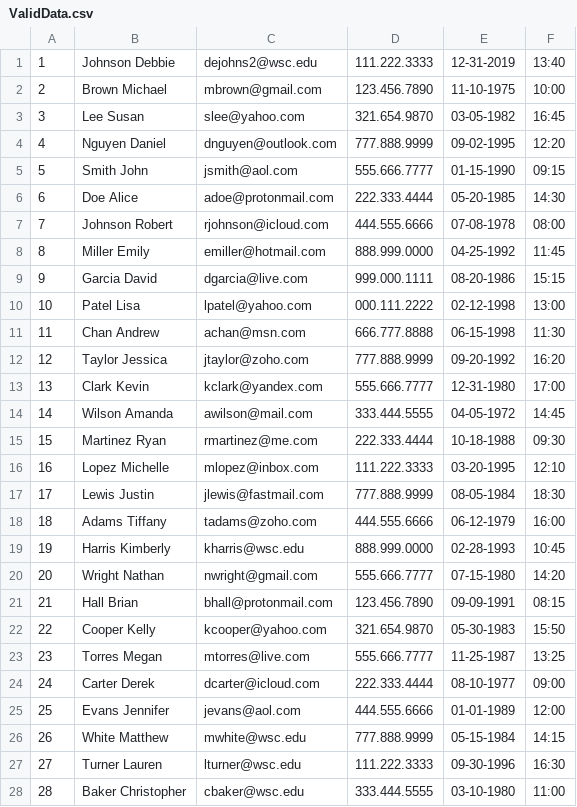
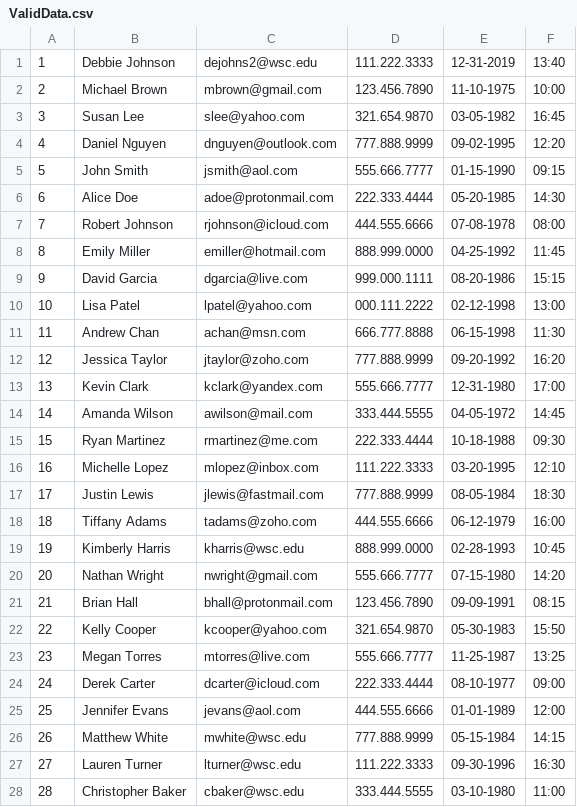
Before and after one commit to RivarYoder01/PE2_Mod4_DataFileValidator, a CSV file: ValidData.csv, drawn as a sheet; only a part is shown; the diff covers the shown part only.

```diff
--- a/ValidData.csv
+++ b/ValidData.csv
@@ -1,28 +1,28 @@
-1,Johnson Debbie,dejohns2@wsc.edu,111.222.3333,12-31-2019,13:40
-2,Brown Michael,mbrown@gmail.com,123.456.7890,11-10-1975,10:00
-3,Lee Susan,slee@yahoo.com,321.654.9870,03-05-1982,16:45
-4,Nguyen Daniel,dnguyen@outlook.com,777.888.9999,09-02-1995,12:20
-5,Smith John,jsmith@aol.com,555.666.7777,01-15-1990,09:15
-6,Doe Alice,adoe@protonmail.com,222.333.4444,05-20-1985,14:30
-7,Johnson Robert,rjohnson@icloud.com,444.555.6666,07-08-1978,08:00
-8,Miller Emily,emiller@hotmail.com,888.999.0000,04-25-1992,11:45
-9,Garcia David,dgarcia@live.com,999.000.1111,08-20-1986,15:15
-10,Patel Lisa,lpatel@yahoo.com,000.111.2222,02-12-1998,13:00
-11,Chan Andrew,achan@msn.com,666.777.8888,06-15-1998,11:30
-12,Taylor Jessica,jtaylor@zoho.com,777.888.9999,09-20-1992,16:20
-13,Clark Kevin,kclark@yandex.com,555.666.7777,12-31-1980,17:00
-14,Wilson Amanda,awilson@mail.com,333.444.5555,04-05-1972,14:45
-15,Martinez Ryan,rmartinez@me.com,222.333.4444,10-18-1988,09:30
-16,Lopez Michelle,mlopez@inbox.com,111.222.3333,03-20-1995,12:10
-17,Lewis Justin,jlewis@fastmail.com,777.888.9999,08-05-1984,18:30
-18,Adams Tiffany,tadams@zoho.com,444.555.6666,06-12-1979,16:00
-19,Harris Kimberly,kharris@wsc.edu,888.999.0000,02-28-1993,10:45
-20,Wright Nathan,nwright@gmail.com,555.666.7777,07-15-1980,14:20
-21,Hall Brian,bhall@protonmail.com,123.456.7890,09-09-1991,08:15
-22,Cooper Kelly,kcooper@yahoo.com,321.654.9870,05-30-1983,15:50
-23,Torres Megan,mtorres@live.com,555.666.7777,11-25-1987,13:25
-24,Carter Derek,dcarter@icloud.com,222.333.4444,08-10-1977,09:00
-25,Evans Jennifer,jevans@aol.com,444.555.6666,01-01-1989,12:00
-26,White Matthew,mwhite@wsc.edu,777.888.9999,05-15-1984,14:15
-27,Turner Lauren,lturner@wsc.edu,111.222.3333,09-30-1996,16:30
-28,Baker Christopher,cbaker@wsc.edu,333.444.5555,03-10-1980,11:00
+1,Debbie Johnson,dejohns2@wsc.edu,111.222.3333,12-31-2019,13:40
+2,Michael Brown,mbrown@gmail.com,123.456.7890,11-10-1975,10:00
+3,Susan Lee,slee@yahoo.com,321.654.9870,03-05-1982,16:45
+4,Daniel Nguyen,dnguyen@outlook.com,777.888.9999,09-02-1995,12:20
+5,John Smith,jsmith@aol.com,555.666.7777,01-15-1990,09:15
+6,Alice Doe,adoe@protonmail.com,222.333.4444,05-20-1985,14:30
+7,Robert Johnson,rjohnson@icloud.com,444.555.6666,07-08-1978,08:00
+8,Emily Miller,emiller@hotmail.com,888.999.0000,04-25-1992,11:45
+9,David Garcia,dgarcia@live.com,999.000.1111,08-20-1986,15:15
+10,Lisa Patel,lpatel@yahoo.com,000.111.2222,02-12-1998,13:00
+11,Andrew Chan,achan@msn.com,666.777.8888,06-15-1998,11:30
+12,Jessica Taylor,jtaylor@zoho.com,777.888.9999,09-20-1992,16:20
+13,Kevin Clark,kclark@yandex.com,555.666.7777,12-31-1980,17:00
+14,Amanda Wilson,awilson@mail.com,333.444.5555,04-05-1972,14:45
+15,Ryan Martinez,rmartinez@me.com,222.333.4444,10-18-1988,09:30
+16,Michelle Lopez,mlopez@inbox.com,111.222.3333,03-20-1995,12:10
+17,Justin Lewis,jlewis@fastmail.com,777.888.9999,08-05-1984,18:30
+18,Tiffany Adams,tadams@zoho.com,444.555.6666,06-12-1979,16:00
+19,Kimberly Harris,kharris@wsc.edu,888.999.0000,02-28-1993,10:45
+20,Nathan Wright,nwright@gmail.com,555.666.7777,07-15-1980,14:20
+21,Brian Hall,bhall@protonmail.com,123.456.7890,09-09-1991,08:15
+22,Kelly Cooper,kcooper@yahoo.com,321.654.9870,05-30-1983,15:50
+23,Megan Torres,mtorres@live.com,555.666.7777,11-25-1987,13:25
+24,Derek Carter,dcarter@icloud.com,222.333.4444,08-10-1977,09:00
+25,Jennifer Evans,jevans@aol.com,444.555.6666,01-01-1989,12:00
+26,Matthew White,mwhite@wsc.edu,777.888.9999,05-15-1984,14:15
+27,Lauren Turner,lturner@wsc.edu,111.222.3333,09-30-1996,16:30
+28,Christopher Baker,cbaker@wsc.edu,333.444.5555,03-10-1980,11:00
```
Also changed, not shown: 2 edited cells elsewhere in this file, DataInput.csv, InvalidData.csv.
